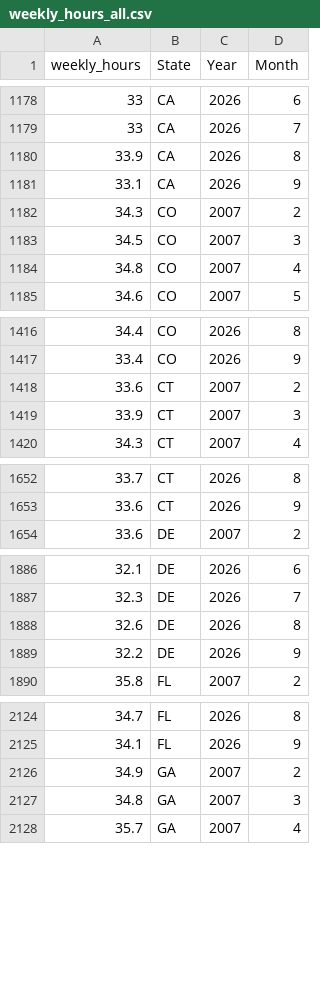
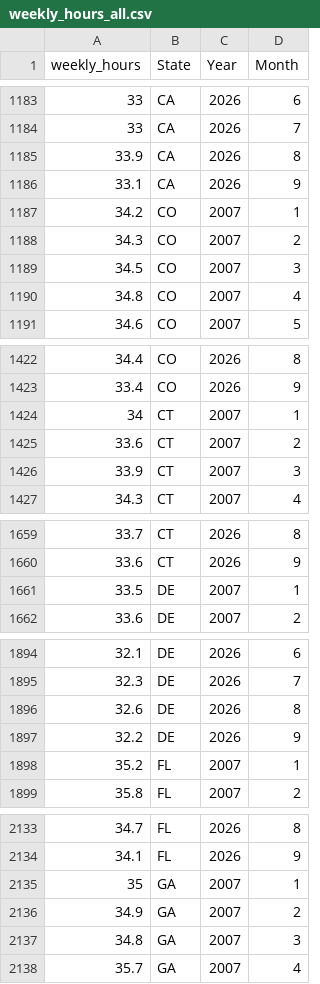
Before and after one commit to acstat231-f26/blog-pump-and-prosper, a CSV file: data/weekly_hours_all.csv, drawn as a sheet; only a part is shown, gaps mark what is left out; the diff covers the shown part only.

```diff
--- a/data/weekly_hours_all.csv
+++ b/data/weekly_hours_all.csv
@@ -1181,2 +1186,3 @@ weekly_hours,State,Year,Month
 33.1,CA,2026,9
+34.2,CO,2007,1
 34.3,CO,2007,2
@@ -1417,2 +1423,3 @@ weekly_hours,State,Year,Month
 33.4,CO,2026,9
+34,CT,2007,1
 33.6,CT,2007,2
@@ -1653,2 +1660,3 @@ weekly_hours,State,Year,Month
 33.6,CT,2026,9
+33.5,DE,2007,1
 33.6,DE,2007,2
@@ -1889,2 +1897,3 @@ weekly_hours,State,Year,Month
 32.2,DE,2026,9
+35.2,FL,2007,1
 35.8,FL,2007,2
@@ -2125,2 +2134,3 @@ weekly_hours,State,Year,Month
 34.1,FL,2026,9
+35,GA,2007,1
 34.9,GA,2007,2
```
Also changed, not shown: 45 added rows elsewhere in this file, data/combined_data.csv, data/gas_real.csv, 13 other files.
